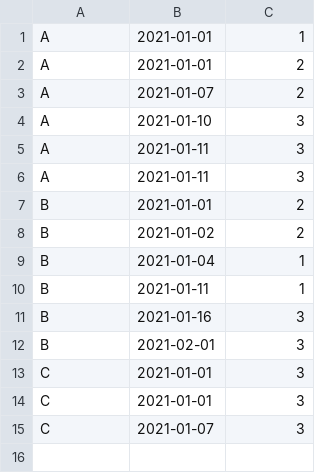
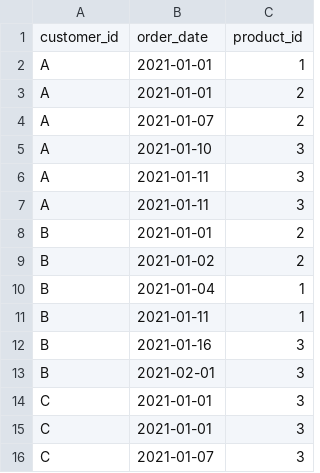
Before and after one commit to FarahatOmar/Danny-Diner, a CSV file: data/sales.csv, drawn as a sheet.

```diff
--- a/data/sales.csv
+++ b/data/sales.csv
@@ -1 +1,2 @@
+customer_id,order_date,product_id
 A,2021-01-01,1
```
Also changed, not shown: 2 other files.
